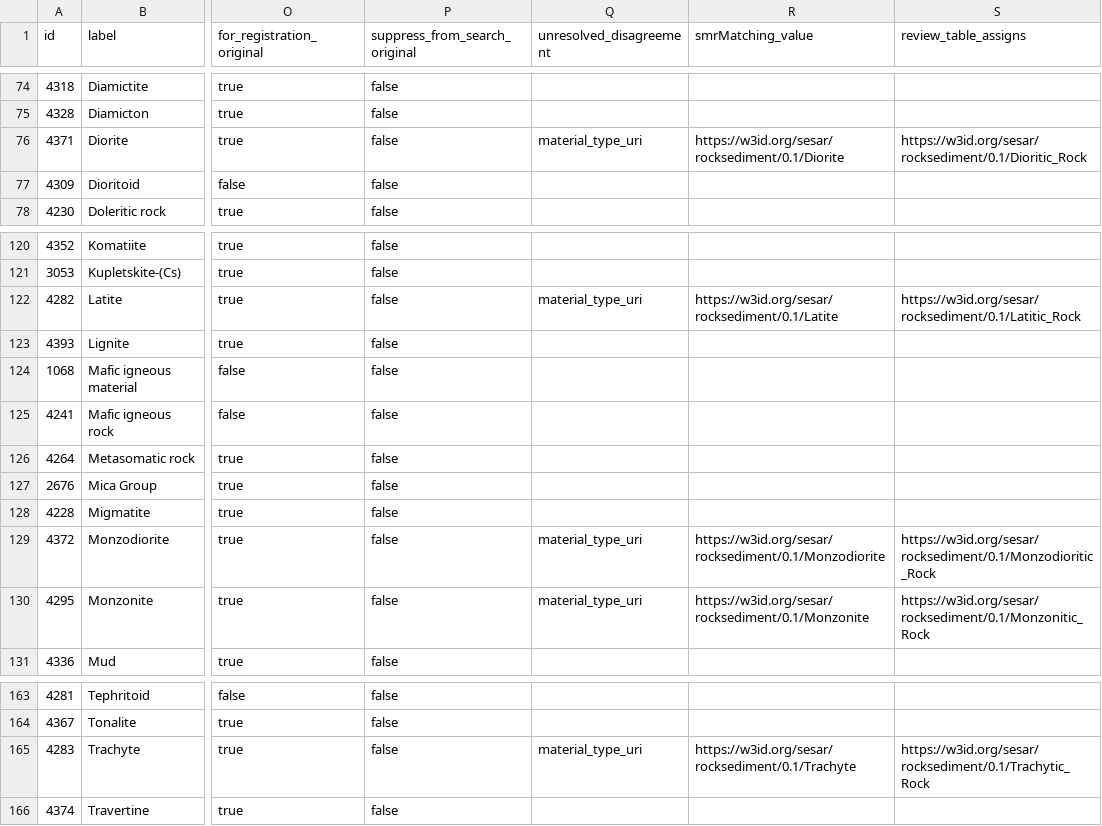
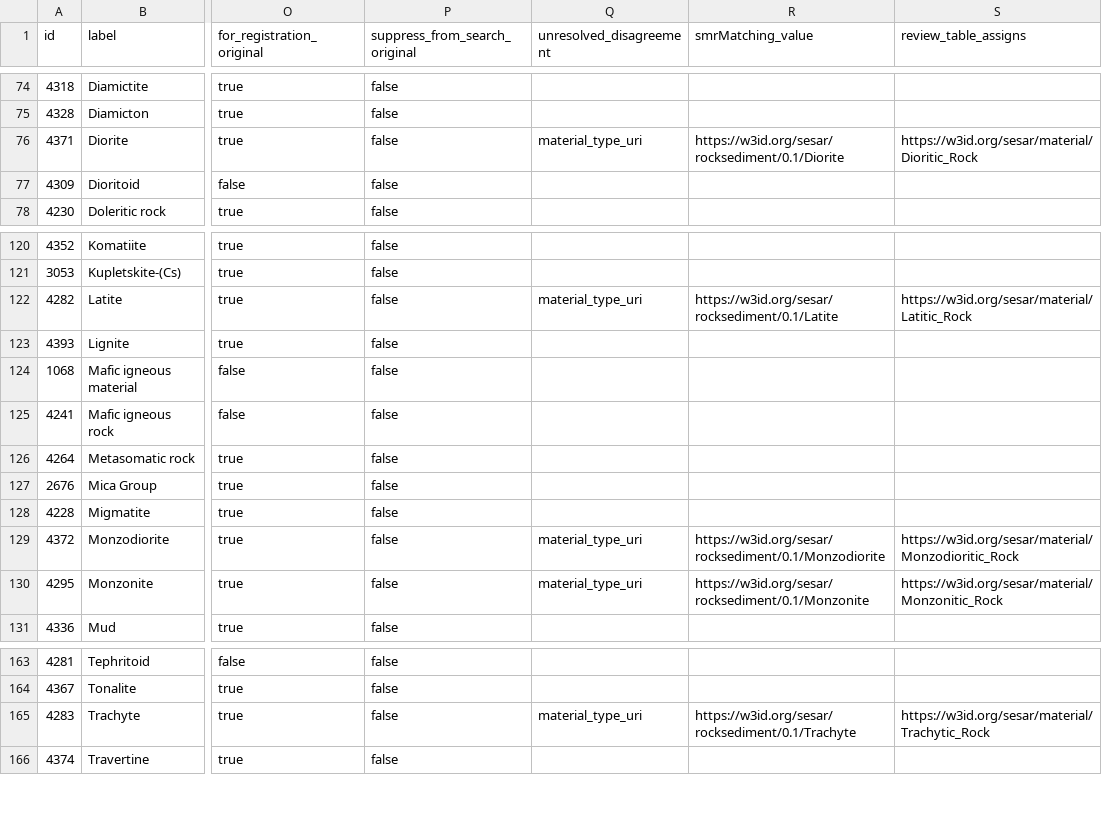
Before and after one commit to GeoSamples/vocabularies, a CSV file: comparisons/sesar-material-type-edits.csv, drawn as a sheet; only a part is shown, gaps mark what is left out; the diff names each change by its address in the sheet, - before the commit and + after, or states it on an @@ line.

```diff
--- a/comparisons/sesar-material-type-edits.csv
+++ b/comparisons/sesar-material-type-edits.csv
-S76 (review_table_assigns): https://w3id.org/sesar/rocksediment/0.1/Dioritic_Rock
+S76 (review_table_assigns): https://w3id.org/sesar/material/Dioritic_Rock
-S122 (review_table_assigns): https://w3id.org/sesar/rocksediment/0.1/Latitic_Rock
+S122 (review_table_assigns): https://w3id.org/sesar/material/Latitic_Rock
-S129 (review_table_assigns): https://w3id.org/sesar/rocksediment/0.1/Monzodioritic_Rock
+S129 (review_table_assigns): https://w3id.org/sesar/material/Monzodioritic_Rock
-S130 (review_table_assigns): https://w3id.org/sesar/rocksediment/0.1/Monzonitic_Rock
+S130 (review_table_assigns): https://w3id.org/sesar/material/Monzonitic_Rock
-S165 (review_table_assigns): https://w3id.org/sesar/rocksediment/0.1/Trachytic_Rock
+S165 (review_table_assigns): https://w3id.org/sesar/material/Trachytic_Rock
```
Also changed, not shown: 2 other files.
